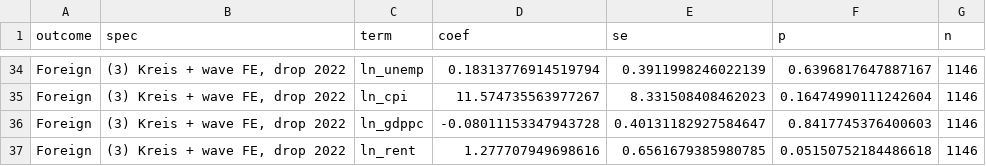
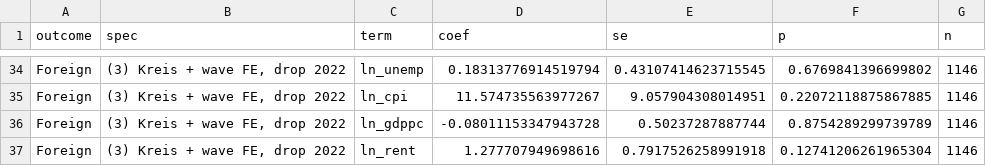
Before and after one commit to samuel-moore-22908/german_homelessness, a CSV file: results/ppml.csv, drawn as a sheet; only a part is shown, gaps mark what is left out; the diff covers the shown part only; the diff names each change by its address in the sheet, - before the commit and + after, or states it on an @@ line.

```diff
--- a/results/ppml.csv
+++ b/results/ppml.csv
-E34 (se): 0.3911998246022139
+E34 (se): 0.43107414623715545
-F34 (p): 0.6396817647887167
+F34 (p): 0.6769841396699802
-E35 (se): 8.331508408462023
+E35 (se): 9.057904308014951
-F35 (p): 0.16474990111242604
+F35 (p): 0.22072118875867885
-E36 (se): 0.40131182927584647
+E36 (se): 0.50237287887744
-F36 (p): 0.8417745376400603
+F36 (p): 0.8754289299739789
-E37 (se): 0.6561679385980785
+E37 (se): 0.7917526258991918
-F37 (p): 0.05150752184486618
+F37 (p): 0.12741206261965304
```
Also changed, not shown: 64 edited cells elsewhere in this file, 3 other files.
